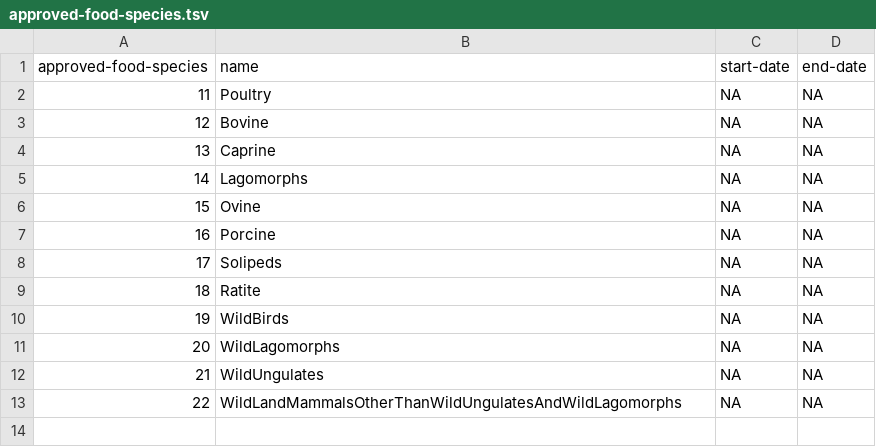
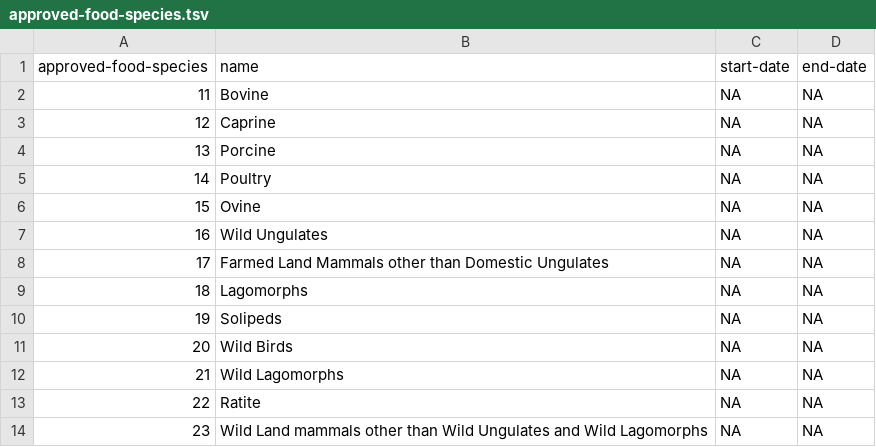
Before and after one commit to openregister/food-data, a TSV file: data/approved-food-species.tsv, drawn as a sheet; removed rows and columns are numbered as before the commit, all else as after; the diff names each change by its address in the sheet, - before the commit and + after, or states it on an @@ line.

```diff
--- a/data/approved-food-species.tsv
+++ b/data/approved-food-species.tsv
@@ column A (approved-food-species) renumbered from row 2 down @@
@@ row 7 moved to row 4: 13 @@
@@ row 2 moved to row 5: 14 @@
+row 7: 16 | Wild Ungulates | NA | NA
+row 8: 17 | Farmed Land Mammals other than Domestic Ungulates | NA | NA
+row 11: 20 | Wild Birds | NA | NA
+row 12: 21 | Wild Lagomorphs | NA | NA
-row 10: 19 | WildBirds | NA | NA
-row 11: 20 | WildLagomorphs | NA | NA
-row 12: 21 | WildUngulates | NA | NA
-B14 (name): WildLandMammalsOtherThanWildUngulatesAndWildLagomorphs
+B14 (name): Wild Land mammals other than Wild Ungulates and Wild Lagomorphs
```
Also changed, not shown: 4 other files.
